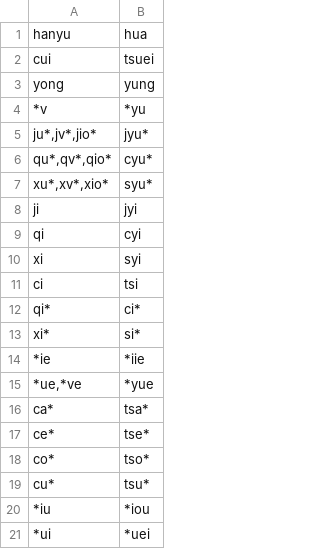
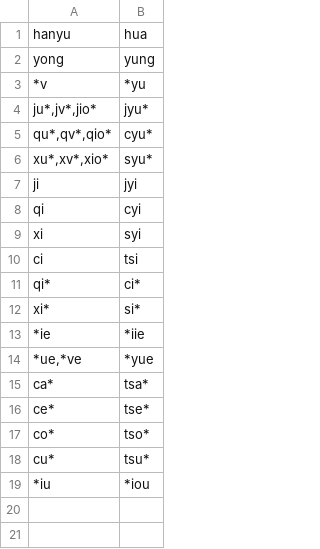
Before and after one commit to phlinhng/Putong-Hua-Pinyin, a CSV file: convert.csv, drawn as a sheet; the diff names each change by its address in the sheet, - before the commit and + after, or states it on an @@ line.

Commit message:
Update convert.csv

```diff
--- a/convert.csv
+++ b/convert.csv
-row 2: cui | tsuei
-row 21: *ui | *uei
```
